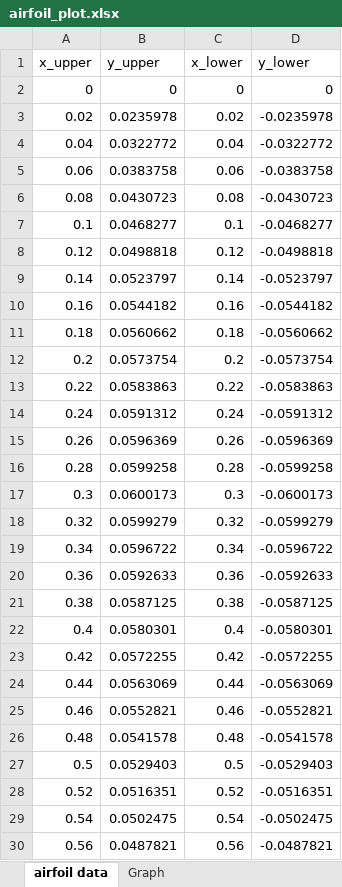
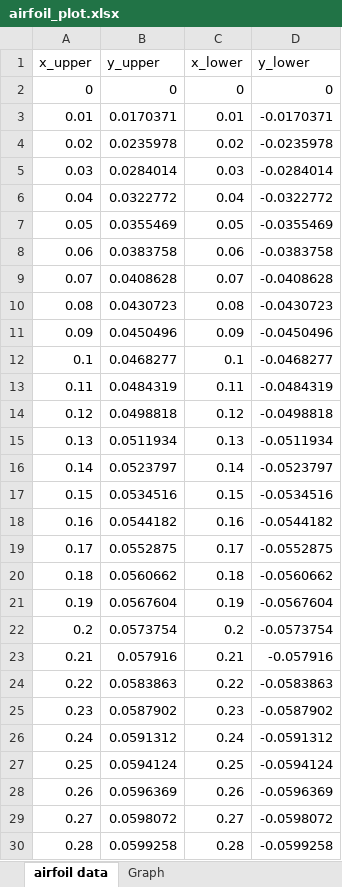
Before and after one commit to arensaid2002-lab/CMFSN, an Excel workbook: airfoil_plot.xlsx, sheet airfoil data, drawn as a sheet; only a part is shown; the shorter side is filled out with more unchanged rows; values as stored, in another font and other column widths than the file's, no borders; table styles not drawn; the diff covers the shown part only; the diff names each change by its address in the sheet, - before the commit and + after, or states it on an @@ line.

Commit message:
Update the graph in Excel

```diff
--- a/airfoil_plot.xlsx (sheet airfoil data)
+++ b/airfoil_plot.xlsx (sheet airfoil data)
+row 3: 0.01 | 0.0170371 | 0.01 | -0.0170371
+row 5: 0.03 | 0.0284014 | 0.03 | -0.0284014
+row 7: 0.05 | 0.0355469 | 0.05 | -0.0355469
+row 9: 0.07 | 0.0408628 | 0.07 | -0.0408628
+row 11: 0.09 | 0.0450496 | 0.09 | -0.0450496
+row 13: 0.11 | 0.0484319 | 0.11 | -0.0484319
+row 15: 0.13 | 0.0511934 | 0.13 | -0.0511934
+row 17: 0.15 | 0.0534516 | 0.15 | -0.0534516
+row 19: 0.17 | 0.0552875 | 0.17 | -0.0552875
+row 21: 0.19 | 0.0567604 | 0.19 | -0.0567604
+row 23: 0.21 | 0.057916 | 0.21 | -0.057916
+row 25: 0.23 | 0.0587902 | 0.23 | -0.0587902
+row 27: 0.25 | 0.0594124 | 0.25 | -0.0594124
+row 29: 0.27 | 0.0598072 | 0.27 | -0.0598072
```
Also changed, not shown: 36 added rows elsewhere in this sheet, charts or pictures, 1 other file.
